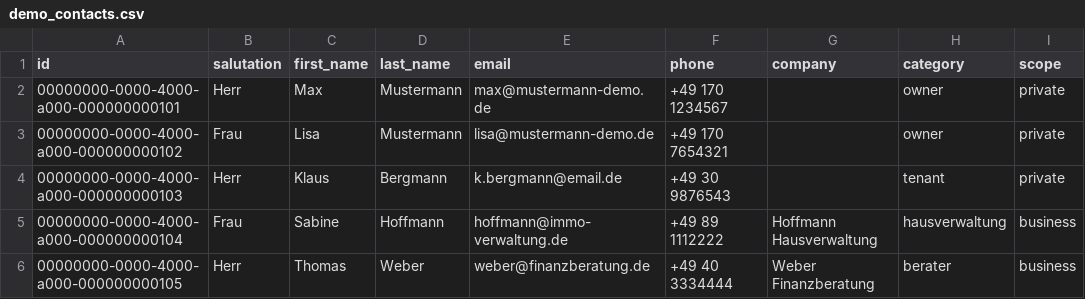
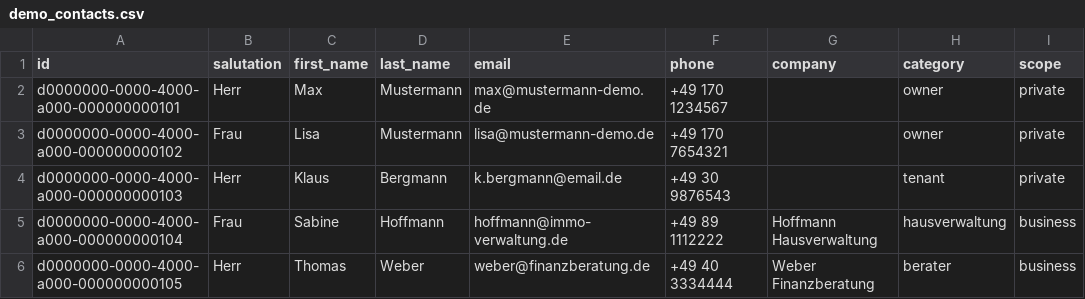
Before and after one commit to thomasstelzl1981/town-square-platform, a CSV file: public/demo-data/demo_contacts.csv, drawn as a sheet.

```diff
--- a/public/demo-data/demo_contacts.csv
+++ b/public/demo-data/demo_contacts.csv
@@ -1,6 +1,6 @@
 id;salutation;first_name;last_name;email;phone;company;category;scope
-00000000-0000-4000-a000-000000000101;Herr;Max;Mustermann;max@mustermann-demo.de;+49 170 1234567;;owner;private
-00000000-0000-4000-a000-000000000102;Frau;Lisa;Mustermann;lisa@mustermann-demo.de;+49 170 7654321;;owner;private
-00000000-0000-4000-a000-000000000103;Herr;Klaus;Bergmann;k.bergmann@email.de;+49 30 9876543;;tenant;private
-00000000-0000-4000-a000-000000000104;Frau;Sabine;Hoffmann;hoffmann@immo-verwaltung.de;+49 89 1112222;Hoffmann Hausverwaltung;hausverwaltung;business
-00000000-0000-4000-a000-000000000105;Herr;Thomas;Weber;weber@finanzberatung.de;+49 40 3334444;Weber Finanzberatung;berater;business
+d0000000-0000-4000-a000-000000000101;Herr;Max;Mustermann;max@mustermann-demo.de;+49 170 1234567;;owner;private
+d0000000-0000-4000-a000-000000000102;Frau;Lisa;Mustermann;lisa@mustermann-demo.de;+49 170 7654321;;owner;private
+d0000000-0000-4000-a000-000000000103;Herr;Klaus;Bergmann;k.bergmann@email.de;+49 30 9876543;;tenant;private
+d0000000-0000-4000-a000-000000000104;Frau;Sabine;Hoffmann;hoffmann@immo-verwaltung.de;+49 89 1112222;Hoffmann Hausverwaltung;hausverwaltung;business
+d0000000-0000-4000-a000-000000000105;Herr;Thomas;Weber;weber@finanzberatung.de;+49 40 3334444;Weber Finanzberatung;berater;business
```
Also changed, not shown: public/demo-data/demo_bank_accounts.csv, public/demo-data/demo_leases.csv, 6 other files.
